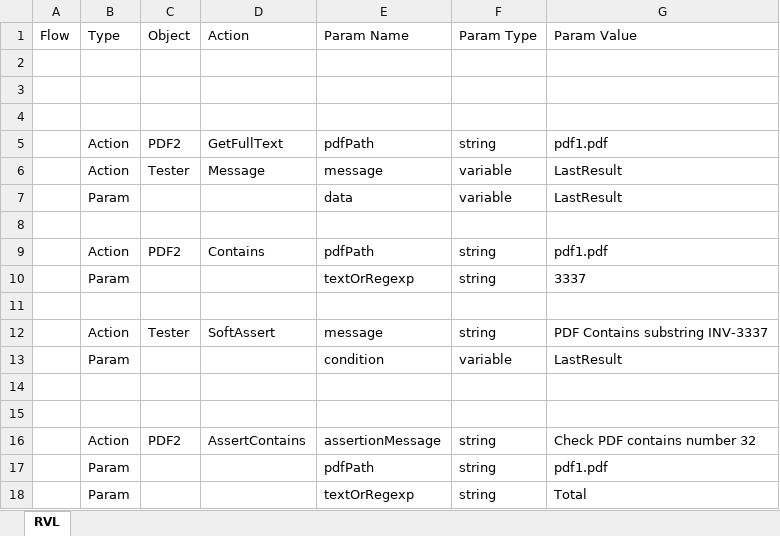
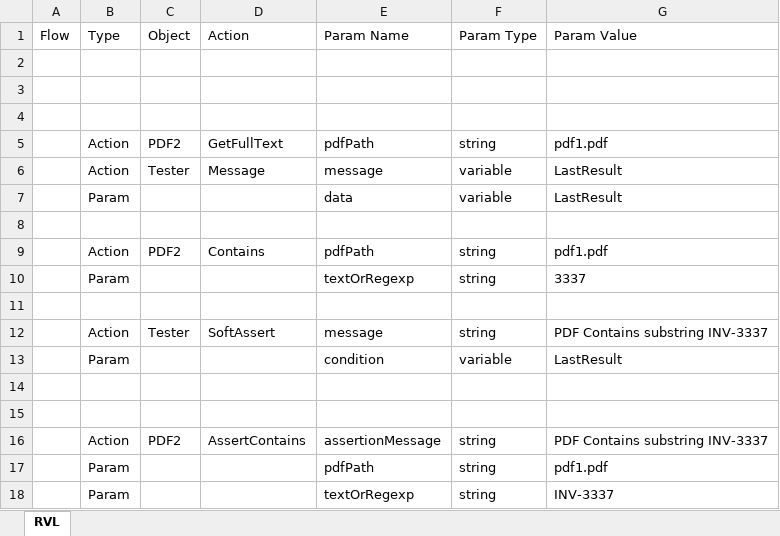
Before and after one commit to Inflectra/rapise-powerpack, an Excel workbook: PDFTextExtractV2/Main.rvl.xlsx, sheet RVL, drawn as a sheet; values as stored, in another font and other column widths than the file's, no borders; the diff names each change by its address in the sheet, - before the commit and + after, or states it on an @@ line.

```diff
--- a/PDFTextExtractV2/Main.rvl.xlsx (sheet RVL)
+++ b/PDFTextExtractV2/Main.rvl.xlsx (sheet RVL)
-G16 (Param Value): Check PDF contains number 32
+G16 (Param Value): PDF Contains substring INV-3337
-G18 (Param Value): Total
+G18 (Param Value): INV-3337
```
Also changed, not shown: 2 other files.
